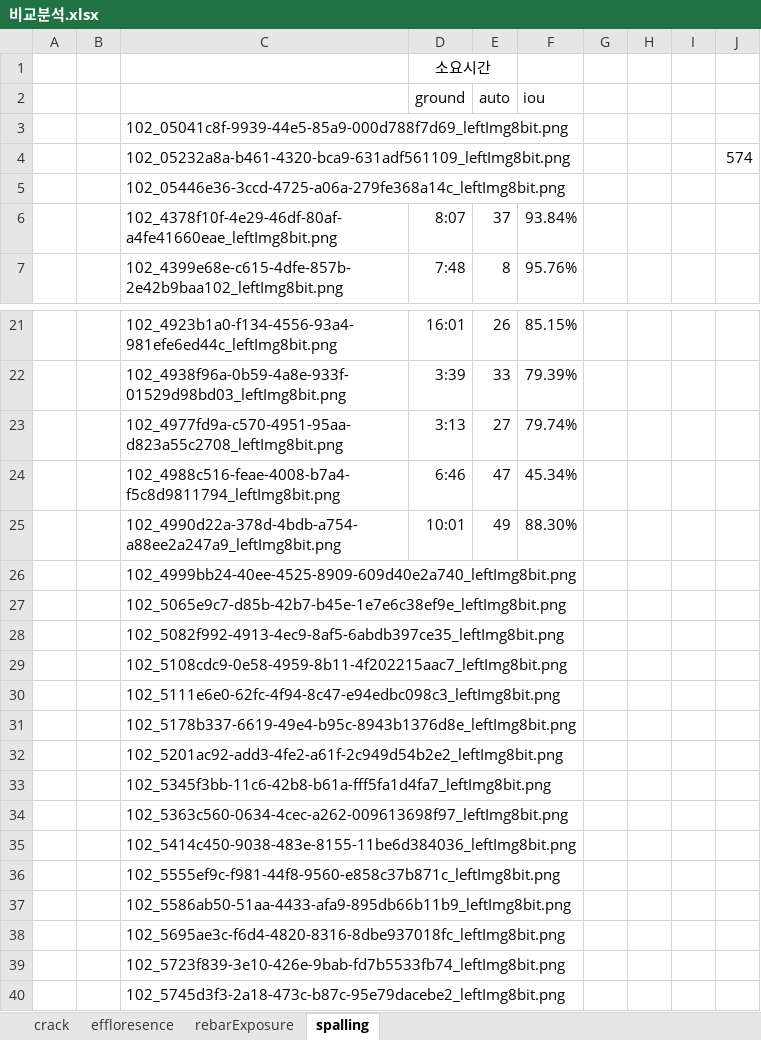
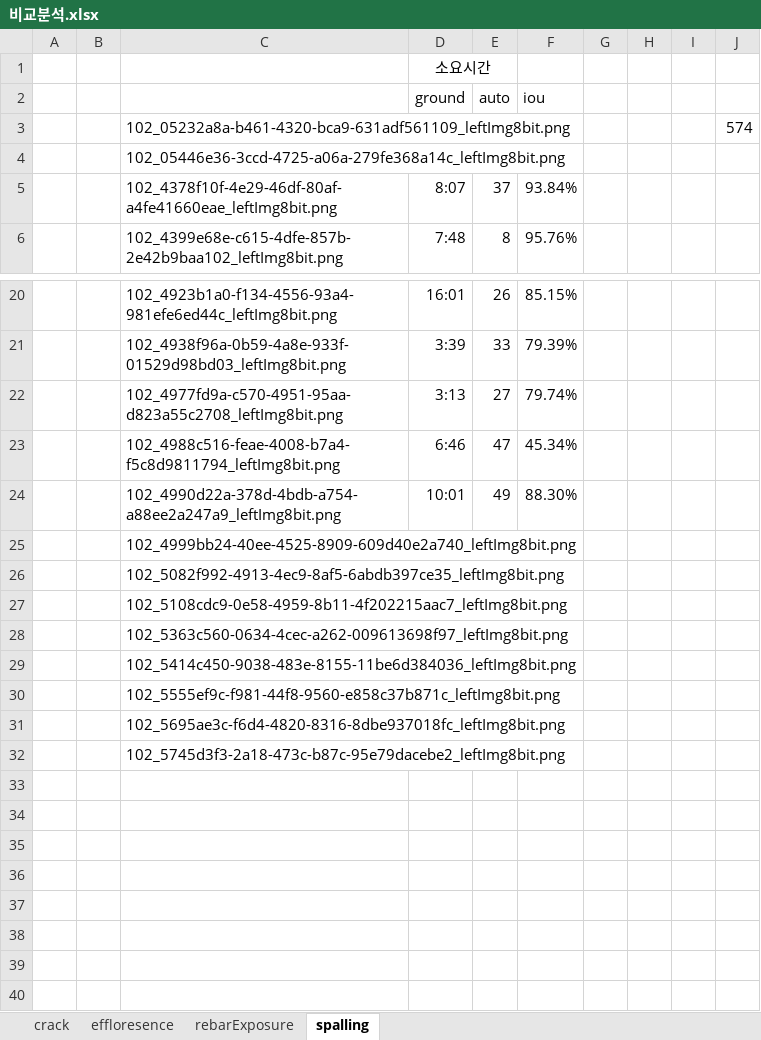
Before and after one commit to HYOJAE15/autolabel_getpoints, an Excel workbook: ExperimentDataset/비교분석.xlsx, sheet spalling, drawn as a sheet; only a part is shown, gaps mark what is left out; values as stored, in another font and other column widths than the file's, no borders; the diff names each change by its address in the sheet, - before the commit and + after, or states it on an @@ line.

```diff
--- a/ExperimentDataset/비교분석.xlsx (sheet spalling)
+++ b/ExperimentDataset/비교분석.xlsx (sheet spalling)
-row 3:  |  | 102_05041c8f-9939-44e5-85a9-000d788f7d69_leftImg8bit.png
-row 27:  |  | 102_5065e9c7-d85b-42b7-b45e-1e7e6c38ef9e_leftImg8bit.png
-row 30:  |  | 102_5111e6e0-62fc-4f94-8c47-e94edbc098c3_leftImg8bit.png
-row 31:  |  | 102_5178b337-6619-49e4-b95c-8943b1376d8e_leftImg8bit.png
-row 32:  |  | 102_5201ac92-add3-4fe2-a61f-2c949d54b2e2_leftImg8bit.png
-row 33:  |  | 102_5345f3bb-11c6-42b8-b61a-fff5fa1d4fa7_leftImg8bit.png
-row 37:  |  | 102_5586ab50-51aa-4433-afa9-895db66b11b9_leftImg8bit.png
-row 39:  |  | 102_5723f839-3e10-426e-9bab-fd7b5533fb74_leftImg8bit.png
```
Also changed, not shown: sheet effloresence, sheet crack, formulas that keep their value, 2 other files.
